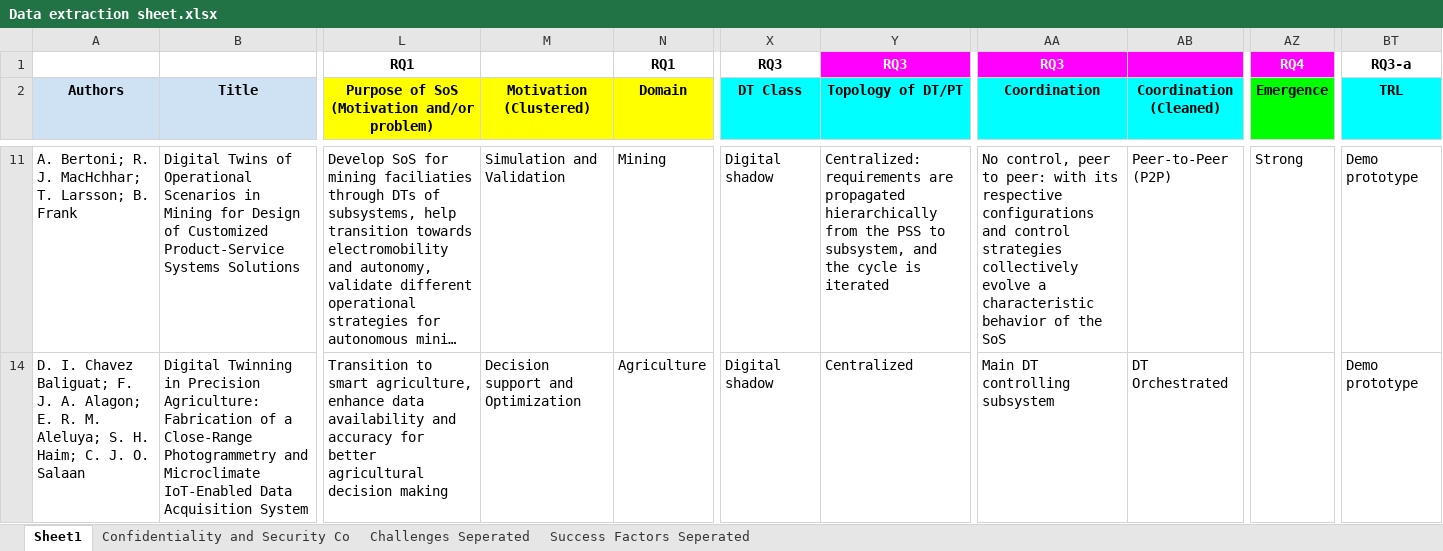
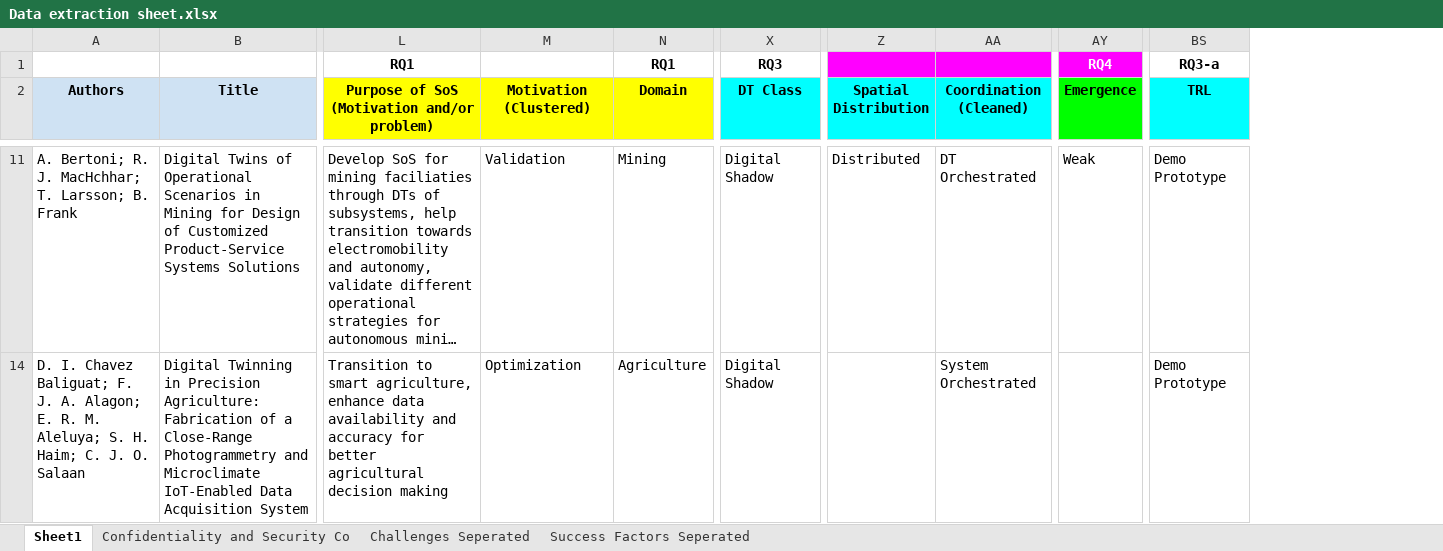
Before and after one commit to ssm-lab/system-of-twinned-systems-replication-package, an Excel workbook: data/Data extraction sheet.xlsx, sheet Sheet1, drawn as a sheet; only a part is shown, gaps mark what is left out; long unchanged cells end in …; values as stored, in another font and other column widths than the file's, no borders; charts and pictures not drawn; removed rows and columns are numbered as before the commit, all else as after; the diff covers the shown part only; the diff names each change by its address in the sheet, - before the commit and + after, or states it on an @@ line.

Commit message:
update sizing of tables and data

```diff
--- a/data/Data extraction sheet.xlsx (sheet Sheet1)
+++ b/data/Data extraction sheet.xlsx (sheet Sheet1)
-column Y (Topology of DT/PT), row 1: RQ3; rows 11-14: Centralized: requirements are propagated hierarchically from the PSS to subsystem, and the cycle is iterated | Centralized
-column AA (Coordination), row 1: RQ3; rows 11-14: No control, peer to peer: with its respective configurations and control strategies collectively evolve a characteristic behavior of the SoS | Main DT controlling subsystem
+column Z (Spatial Distribution), row 11: Distributed
-M11 (Motivation (Clustered)): Simulation and Validation
+M11 (Motivation (Clustered)): Validation
-X11 (DT Class): Digital shadow
+X11 (DT Class): Digital Shadow
-AA11 (Coordination (Cleaned)): Peer-to-Peer (P2P)
+AA11 (Coordination (Cleaned)): DT Orchestrated
-AY11 (Emergence): Strong
+AY11 (Emergence): Weak
-BS11 (TRL): Demo prototype
+BS11 (TRL): Demo Prototype
-M14 (Motivation (Clustered)): Decision support and Optimization
+M14 (Motivation (Clustered)): Optimization
-X14 (DT Class): Digital shadow
+X14 (DT Class): Digital Shadow
-AA14 (Coordination (Cleaned)): DT Orchestrated
+AA14 (Coordination (Cleaned)): System Orchestrated
-BS14 (TRL): Demo prototype
+BS14 (TRL): Demo Prototype
```
Also changed, not shown: 335 edited cells elsewhere in this sheet, formulas that keep their value, hidden cells, 36 other files.
